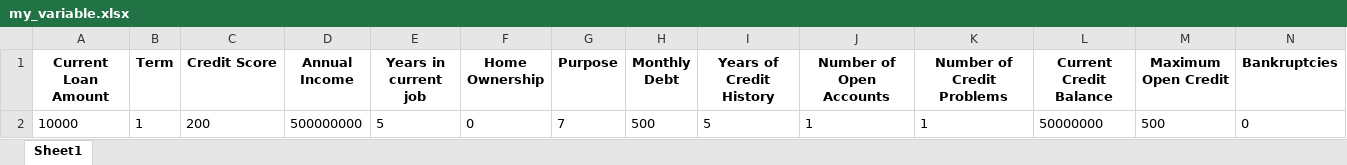
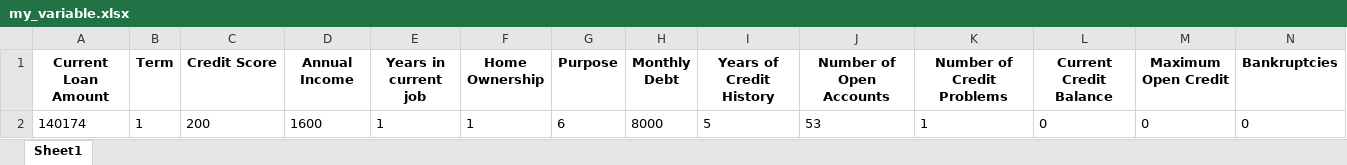
Before and after one commit to Arjun0122/bank_loan_eligibility, an Excel workbook: my_variable.xlsx, sheet Sheet1, drawn as a sheet; only a part is shown; values as stored, in another font and other column widths than the file's, no borders; removed rows and columns are numbered as before the commit, all else as after; rows hold the shown columns only; the diff names each change by its address in the sheet, - before the commit and + after, or states it on an @@ line.

```diff
--- a/my_variable.xlsx (sheet Sheet1)
+++ b/my_variable.xlsx (sheet Sheet1)
-row 2: 10000 | 1 | 200 | 500000000 | 5 | 0 | 7 | 500 | 5 | 1 | 1 | 50000000 | 500 | 0
+row 2: 140174 | 1 | 200 | 1600 | 1 | 1 | 6 | 8000 | 5 | 53 | 1 | 0 | 0 | 0
```
Also changed, not shown: 12 other files.
